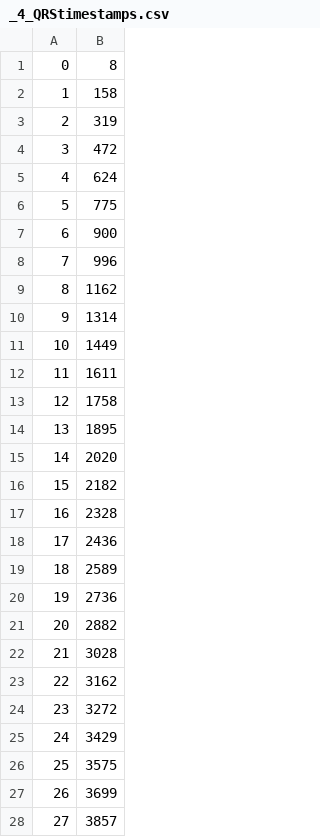
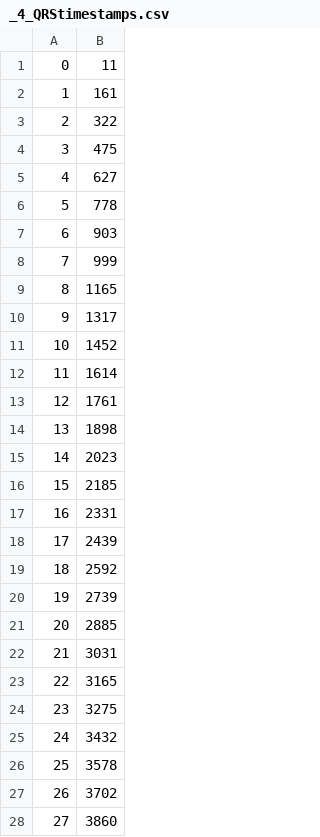
Before and after one commit to Nick-Symons/BME-463, a CSV file: _4_QRStimestamps.csv, drawn as a sheet; only a part is shown; the diff covers the shown part only.

```diff
--- a/_4_QRStimestamps.csv
+++ b/_4_QRStimestamps.csv
@@ -1,28 +1,28 @@
-0,8
-1,158
-2,319
-3,472
-4,624
-5,775
-6,900
-7,996
-8,1162
-9,1314
-10,1449
-11,1611
-12,1758
-13,1895
-14,2020
-15,2182
-16,2328
-17,2436
-18,2589
-19,2736
-20,2882
-21,3028
-22,3162
-23,3272
-24,3429
-25,3575
-26,3699
-27,3857
+0,11
+1,161
+2,322
+3,475
+4,627
+5,778
+6,903
+7,999
+8,1165
+9,1317
+10,1452
+11,1614
+12,1761
+13,1898
+14,2023
+15,2185
+16,2331
+17,2439
+18,2592
+19,2739
+20,2885
+21,3031
+22,3165
+23,3275
+24,3432
+25,3578
+26,3702
+27,3860
```
Also changed, not shown: 15 edited cells elsewhere in this file, _5_PWaveAmps.csv, _6_SearchRegions.csv, 12 other files.
